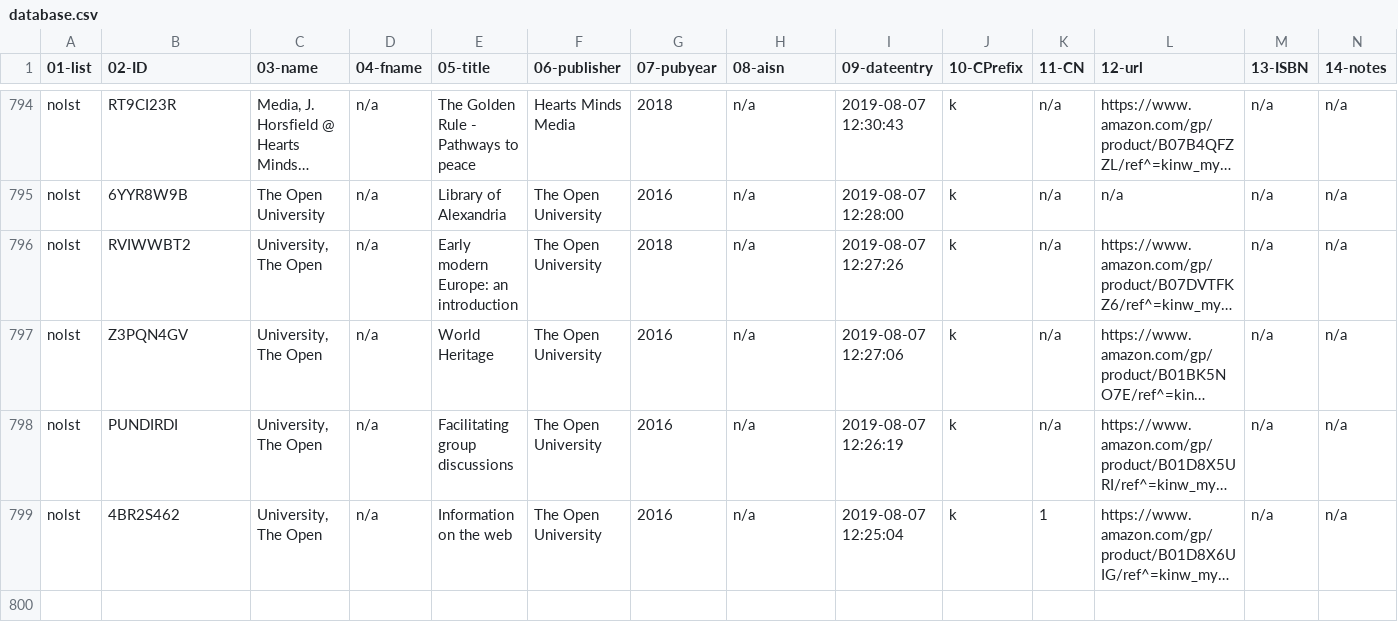
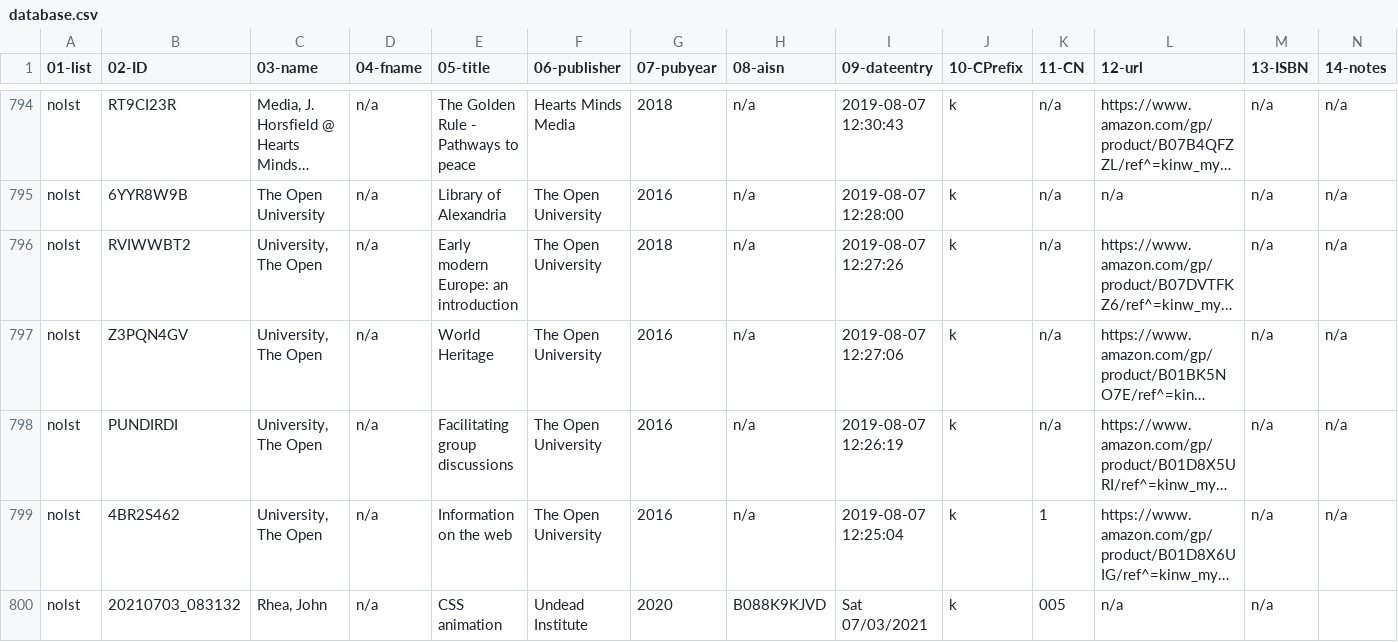
Before and after one commit to justinleetyler/justinleetyler.github.io, a CSV file: database.csv, drawn as a sheet; only a part is shown, gaps mark what is left out; long unchanged cells end in …; rows hold the shown columns only; the diff names each change by its address in the sheet, - before the commit and + after, or states it on an @@ line.

Commit message:
'updated'

```diff
--- a/database.csv
+++ b/database.csv
+row 800: nolst | 20210703_083132 | Rhea, John | n/a | CSS animation | Undead Institute | 2020 | B088K9KJVD | Sat 07/03/2021 | k | 005 | n/a | n/a
```
